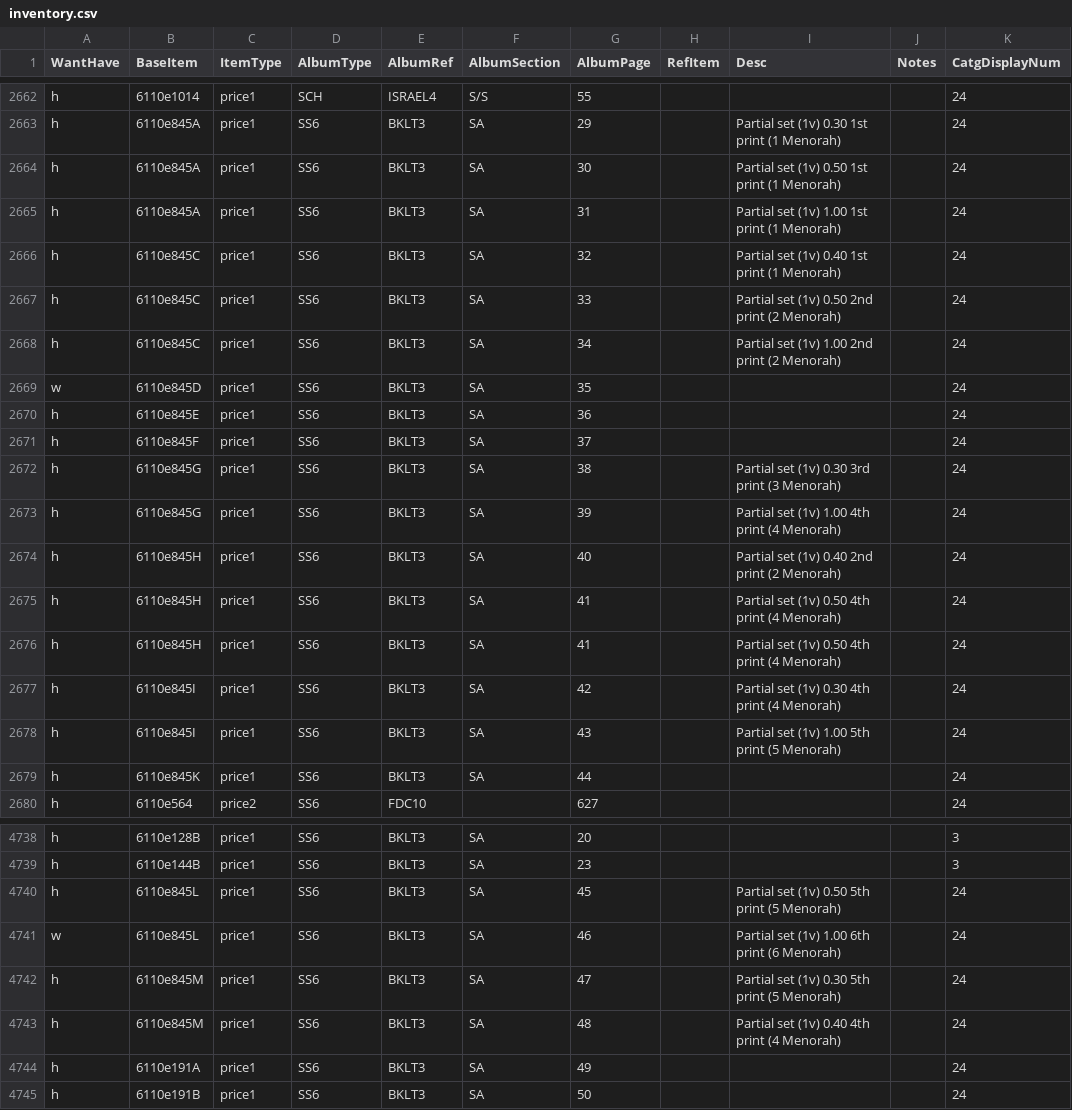
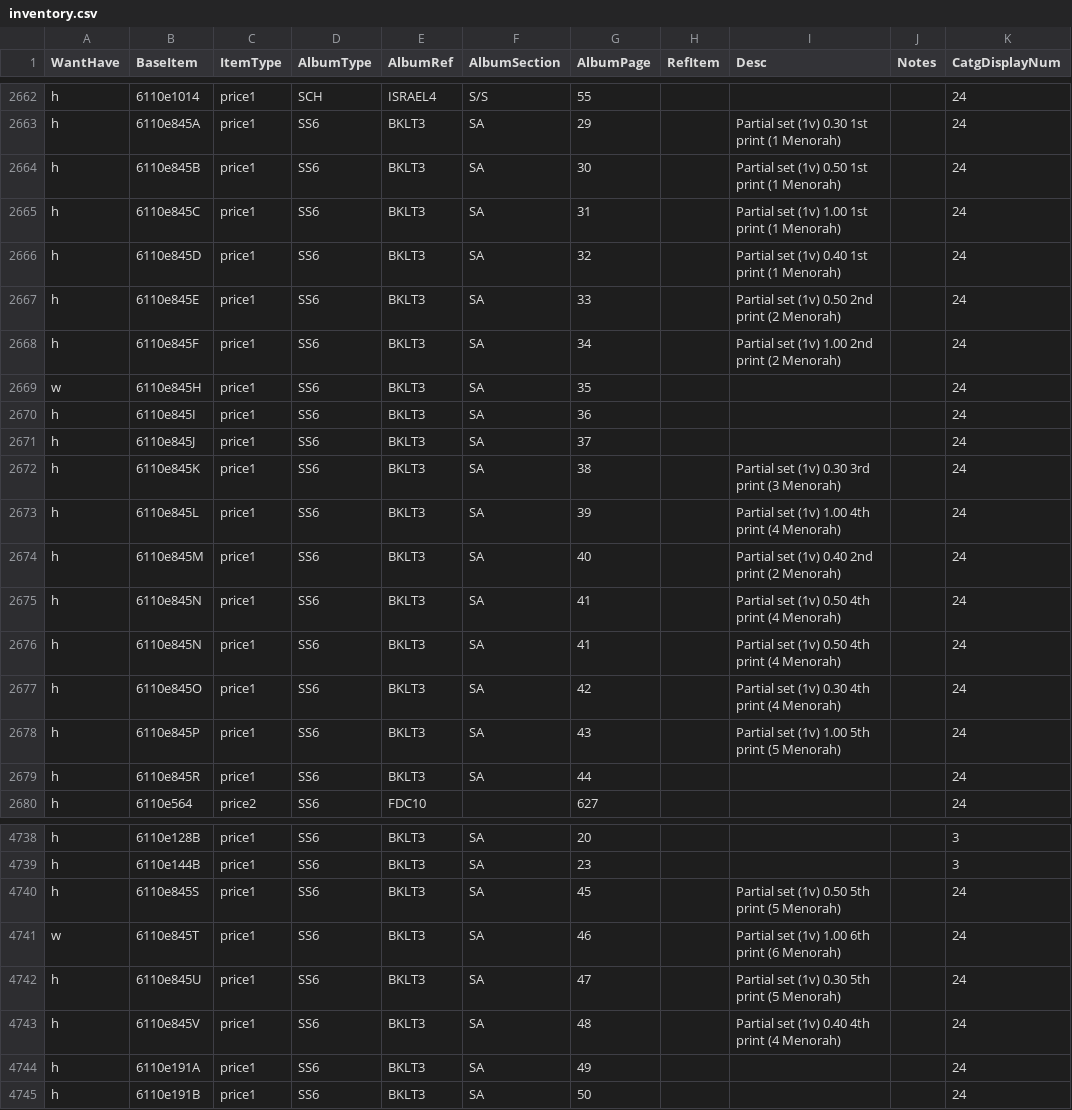
Before and after one commit to mmehr2/StampCollection, a CSV file: inventory.csv, drawn as a sheet; only a part is shown, gaps mark what is left out.

Commit message:
Updated inventory (menorah 6110e845 entries) with proper base items after BT site update.

```diff
--- a/inventory.csv
+++ b/inventory.csv
@@ -2663,18 +2663,18 @@ h,6110e1014,price1,SCH,ISRAEL4,S/S,55,,,,24
 h,6110e845A,price1,SS6,BKLT3,SA,29,,"Partial set (1v) 0.30 1st print (1 Menorah)",,24
-h,6110e845A,price1,SS6,BKLT3,SA,30,,"Partial set (1v) 0.50 1st print (1 Menorah)",,24
-h,6110e845A,price1,SS6,BKLT3,SA,31,,"Partial set (1v) 1.00 1st print (1 Menorah)",,24
-h,6110e845C,price1,SS6,BKLT3,SA,32,,"Partial set (1v) 0.40 1st print (1 Menorah)",,24
-h,6110e845C,price1,SS6,BKLT3,SA,33,,"Partial set (1v) 0.50 2nd print (2 Menorah)",,24
-h,6110e845C,price1,SS6,BKLT3,SA,34,,"Partial set (1v) 1.00 2nd print (2 Menorah)",,24
-w,6110e845D,price1,SS6,BKLT3,SA,35,,,,24
-h,6110e845E,price1,SS6,BKLT3,SA,36,,,,24
-h,6110e845F,price1,SS6,BKLT3,SA,37,,,,24
-h,6110e845G,price1,SS6,BKLT3,SA,38,,"Partial set (1v) 0.30 3rd print (3 Menorah)",,24
-h,6110e845G,price1,SS6,BKLT3,SA,39,,"Partial set (1v) 1.00 4th print (4 Menorah)",,24
-h,6110e845H,price1,SS6,BKLT3,SA,40,,"Partial set (1v) 0.40 2nd print (2 Menorah)",,24
-h,6110e845H,price1,SS6,BKLT3,SA,41,,"Partial set (1v) 0.50 4th print (4 Menorah)",,24
-h,6110e845H,price1,SS6,BKLT3,SA,41,,"Partial set (1v) 0.50 4th print (4 Menorah)",,24
-h,6110e845I,price1,SS6,BKLT3,SA,42,,"Partial set (1v) 0.30 4th print (4 Menorah)",,24
-h,6110e845I,price1,SS6,BKLT3,SA,43,,"Partial set (1v) 1.00 5th print (5 Menorah)",,24
-h,6110e845K,price1,SS6,BKLT3,SA,44,,,,24
+h,6110e845B,price1,SS6,BKLT3,SA,30,,"Partial set (1v) 0.50 1st print (1 Menorah)",,24
+h,6110e845C,price1,SS6,BKLT3,SA,31,,"Partial set (1v) 1.00 1st print (1 Menorah)",,24
+h,6110e845D,price1,SS6,BKLT3,SA,32,,"Partial set (1v) 0.40 1st print (1 Menorah)",,24
+h,6110e845E,price1,SS6,BKLT3,SA,33,,"Partial set (1v) 0.50 2nd print (2 Menorah)",,24
+h,6110e845F,price1,SS6,BKLT3,SA,34,,"Partial set (1v) 1.00 2nd print (2 Menorah)",,24
+w,6110e845H,price1,SS6,BKLT3,SA,35,,,,24
+h,6110e845I,price1,SS6,BKLT3,SA,36,,,,24
+h,6110e845J,price1,SS6,BKLT3,SA,37,,,,24
+h,6110e845K,price1,SS6,BKLT3,SA,38,,"Partial set (1v) 0.30 3rd print (3 Menorah)",,24
+h,6110e845L,price1,SS6,BKLT3,SA,39,,"Partial set (1v) 1.00 4th print (4 Menorah)",,24
+h,6110e845M,price1,SS6,BKLT3,SA,40,,"Partial set (1v) 0.40 2nd print (2 Menorah)",,24
+h,6110e845N,price1,SS6,BKLT3,SA,41,,"Partial set (1v) 0.50 4th print (4 Menorah)",,24
+h,6110e845N,price1,SS6,BKLT3,SA,41,,"Partial set (1v) 0.50 4th print (4 Menorah)",,24
+h,6110e845O,price1,SS6,BKLT3,SA,42,,"Partial set (1v) 0.30 4th print (4 Menorah)",,24
+h,6110e845P,price1,SS6,BKLT3,SA,43,,"Partial set (1v) 1.00 5th print (5 Menorah)",,24
+h,6110e845R,price1,SS6,BKLT3,SA,44,,,,24
 h,6110e564,price2,SS6,FDC10,,627,,,,24
@@ -4739,6 +4739,6 @@ h,6110e128B,price1,SS6,BKLT3,SA,20,,,,3
 h,6110e144B,price1,SS6,BKLT3,SA,23,,,,3
-h,6110e845L,price1,SS6,BKLT3,SA,45,,"Partial set (1v) 0.50 5th print (5 Menorah)",,24
-w,6110e845L,price1,SS6,BKLT3,SA,46,,"Partial set (1v) 1.00 6th print (6 Menorah)",,24
-h,6110e845M,price1,SS6,BKLT3,SA,47,,"Partial set (1v) 0.30 5th print (5 Menorah)",,24
-h,6110e845M,price1,SS6,BKLT3,SA,48,,"Partial set (1v) 0.40 4th print (4 Menorah)",,24
+h,6110e845S,price1,SS6,BKLT3,SA,45,,"Partial set (1v) 0.50 5th print (5 Menorah)",,24
+w,6110e845T,price1,SS6,BKLT3,SA,46,,"Partial set (1v) 1.00 6th print (6 Menorah)",,24
+h,6110e845U,price1,SS6,BKLT3,SA,47,,"Partial set (1v) 0.30 5th print (5 Menorah)",,24
+h,6110e845V,price1,SS6,BKLT3,SA,48,,"Partial set (1v) 0.40 4th print (4 Menorah)",,24
 h,6110e191A,price1,SS6,BKLT3,SA,49,,,,24
```
